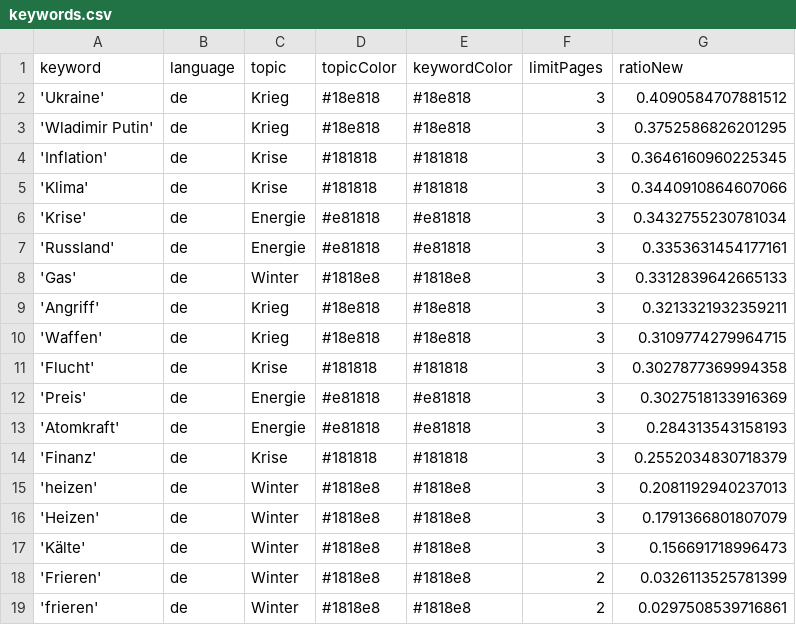
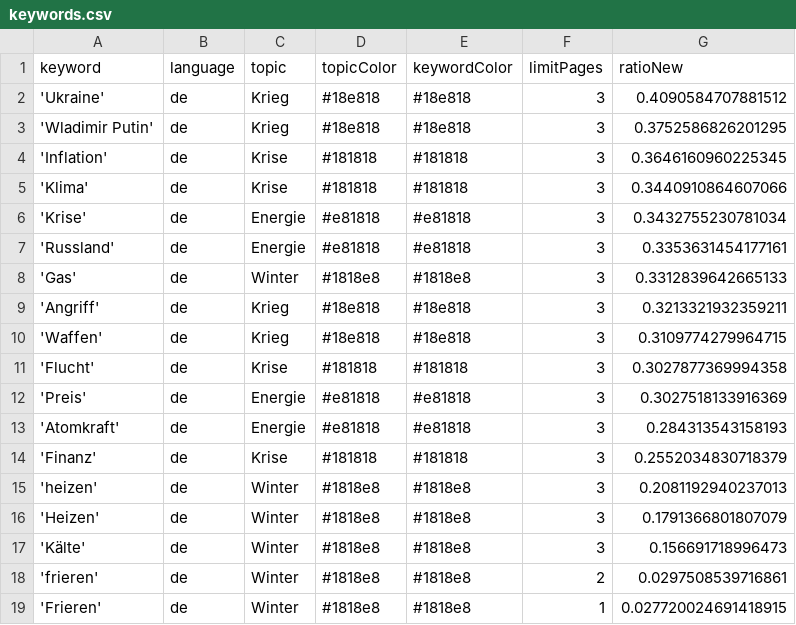
Before and after one commit to liese97-news/winterIsComing2, a CSV file: keywords.csv, drawn as a sheet.

Commit message:
Commit from GitHub Actions (harvest:0.0)

```diff
--- a/keywords.csv
+++ b/keywords.csv
@@ -17,3 +17,3 @@ keyword,language,topic,topicColor,keywordColor,limitPages,ratioNew
 'Kälte',de,Winter,#1818e8,#1818e8,3,0.156691718996473
-'Frieren',de,Winter,#1818e8,#1818e8,2,0.0326113525781399
 'frieren',de,Winter,#1818e8,#1818e8,2,0.0297508539716861
+'Frieren',de,Winter,#1818e8,#1818e8,1,0.027720024691418915
```
